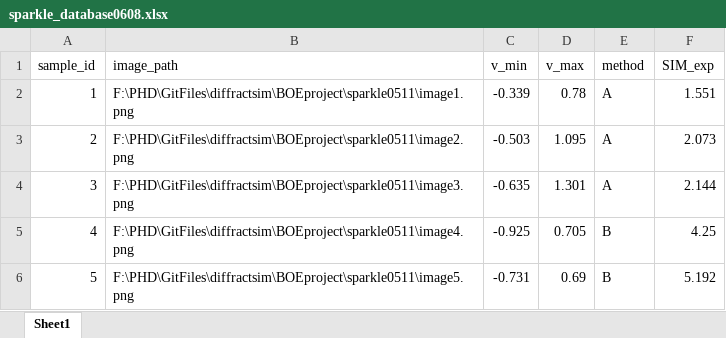
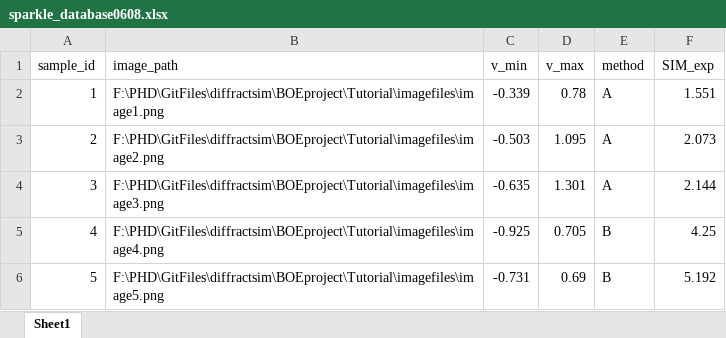
Before and after one commit to luo-wang/diffractsim, an Excel workbook: BOEproject/Tutorial/Sparkle/sparkle_database0608.xlsx, sheet Sheet1, drawn as a sheet; values as stored, in another font and other column widths than the file's, no borders; the diff names each change by its address in the sheet, - before the commit and + after, or states it on an @@ line.

Commit message:
tutorial

```diff
--- a/BOEproject/Tutorial/Sparkle/sparkle_database0608.xlsx (sheet Sheet1)
+++ b/BOEproject/Tutorial/Sparkle/sparkle_database0608.xlsx (sheet Sheet1)
-B2 (image_path): F:\PHD\GitFiles\diffractsim\BOEproject\sparkle0511\image1.png
+B2 (image_path): F:\PHD\GitFiles\diffractsim\BOEproject\Tutorial\imagefiles\image1.png
-B3 (image_path): F:\PHD\GitFiles\diffractsim\BOEproject\sparkle0511\image2.png
+B3 (image_path): F:\PHD\GitFiles\diffractsim\BOEproject\Tutorial\imagefiles\image2.png
-B4 (image_path): F:\PHD\GitFiles\diffractsim\BOEproject\sparkle0511\image3.png
+B4 (image_path): F:\PHD\GitFiles\diffractsim\BOEproject\Tutorial\imagefiles\image3.png
-B5 (image_path): F:\PHD\GitFiles\diffractsim\BOEproject\sparkle0511\image4.png
+B5 (image_path): F:\PHD\GitFiles\diffractsim\BOEproject\Tutorial\imagefiles\image4.png
-B6 (image_path): F:\PHD\GitFiles\diffractsim\BOEproject\sparkle0511\image5.png
+B6 (image_path): F:\PHD\GitFiles\diffractsim\BOEproject\Tutorial\imagefiles\image5.png
```
Also changed, not shown: BOEproject/Tutorial/Sparkle/sparkle_fit_result.xlsx, 6 other files.
